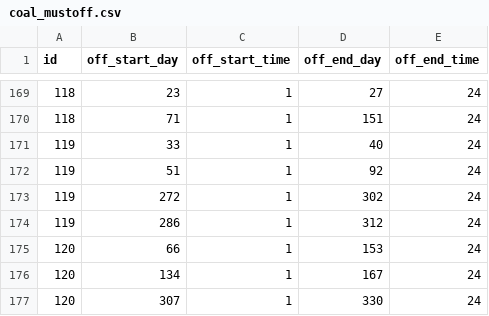
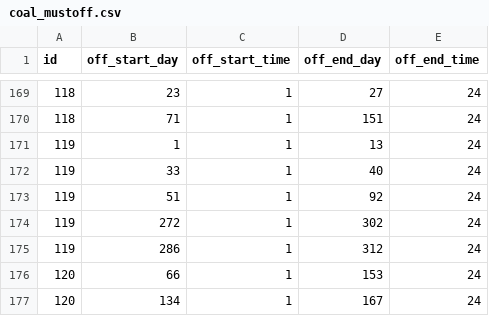
Before and after one commit to hyoseoplee/kpx-preventive-maintenance, a CSV file: results/2024/mustoff/coal_mustoff.csv, drawn as a sheet; only a part is shown, gaps mark what is left out; the shorter side is filled out with more unchanged rows.

```diff
--- a/results/2024/mustoff/coal_mustoff.csv
+++ b/results/2024/mustoff/coal_mustoff.csv
@@ -170,2 +170,3 @@ id,off_start_day,off_start_time,off_end_day,off_end_time
 118,71,1,151,24
+119,1,1,13,24
 119,33,1,40,24
```
Also changed, not shown: results/2023/maintenance_schedule.csv, results/2024/maintenance_schedule.csv, 2 other files.
